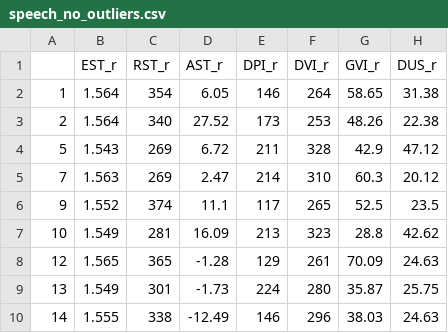
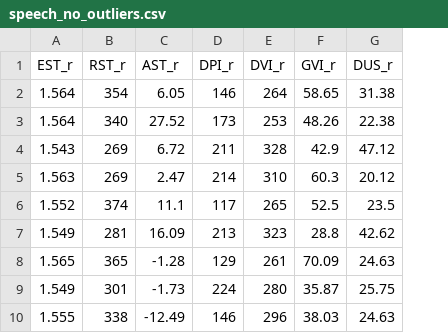
Before and after one commit to marta-krych/nonparametric-statistics-project, a CSV file: data/speech_no_outliers.csv, drawn as a sheet; only a part is shown; the diff names each change by its address in the sheet, - before the commit and + after, or states it on an @@ line.

Commit message:
sistemato script (simone) per i modelli. Dataset no_outliers contiene anche age e gender

```diff
--- a/data/speech_no_outliers.csv
+++ b/data/speech_no_outliers.csv
-column A, rows 2-10: 1 | 2 | 5 | 7 | 9 | 10 | 12 | 13 | 14
```
Also changed, not shown: 4 other files.
